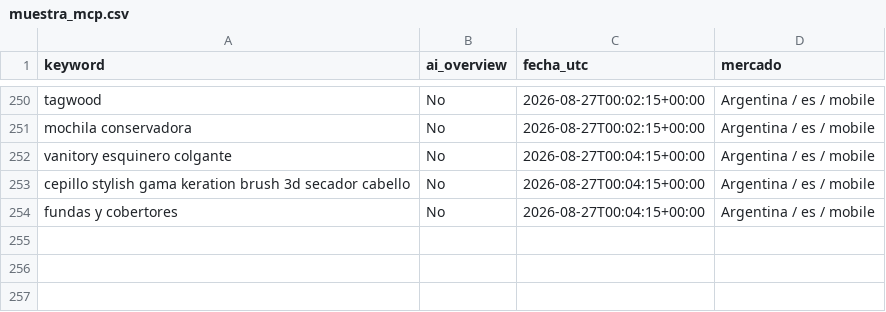
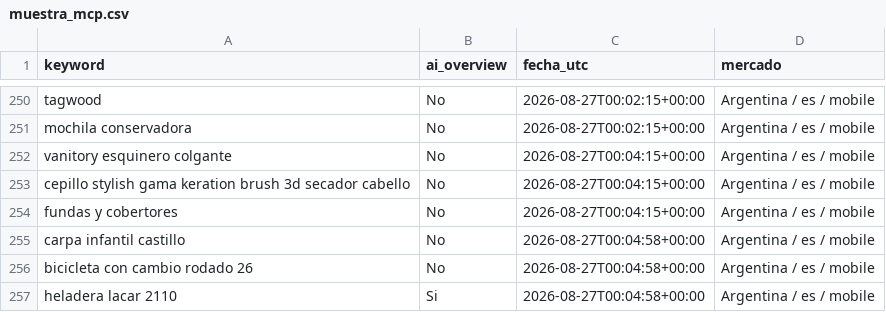
Before and after one commit to NFerreiro/lawebpiola, a CSV file: estado/muestra_mcp.csv, drawn as a sheet; only a part is shown, gaps mark what is left out; the diff names each change by its address in the sheet, - before the commit and + after, or states it on an @@ line.

```diff
--- a/estado/muestra_mcp.csv
+++ b/estado/muestra_mcp.csv
+row 255: carpa infantil castillo | No | 2026-08-27T00:04:58+00:00 | Argentina / es / mobile
+row 256: bicicleta con cambio rodado 26 | No | 2026-08-27T00:04:58+00:00 | Argentina / es / mobile
+row 257: heladera lacar 2110 | Si | 2026-08-27T00:04:58+00:00 | Argentina / es / mobile
```
